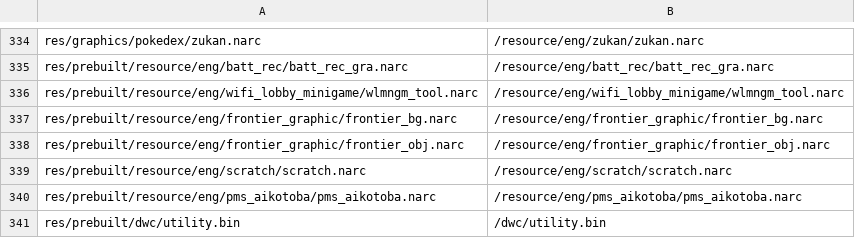
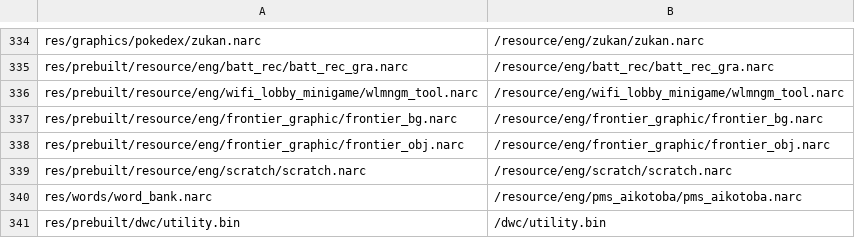
Before and after one commit to pret/pokeplatinum, a CSV file: platinum.us/filesys.csv, drawn as a sheet; only a part is shown, gaps mark what is left out.

```diff
--- a/platinum.us/filesys.csv
+++ b/platinum.us/filesys.csv
@@ -339,3 +339,3 @@ res/prebuilt/resource/eng/frontier_graphic/frontier_obj.narc,/resource/eng/front
 res/prebuilt/resource/eng/scratch/scratch.narc,/resource/eng/scratch/scratch.narc
-res/prebuilt/resource/eng/pms_aikotoba/pms_aikotoba.narc,/resource/eng/pms_aikotoba/pms_aikotoba.narc
+res/words/word_bank.narc,/resource/eng/pms_aikotoba/pms_aikotoba.narc
 res/prebuilt/dwc/utility.bin,/dwc/utility.bin
```
Also changed, not shown: 24 other files.
